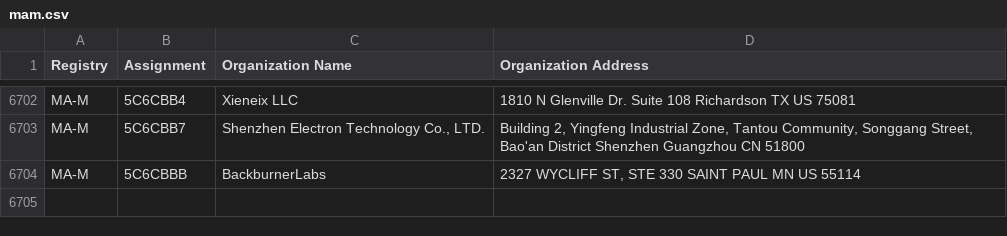
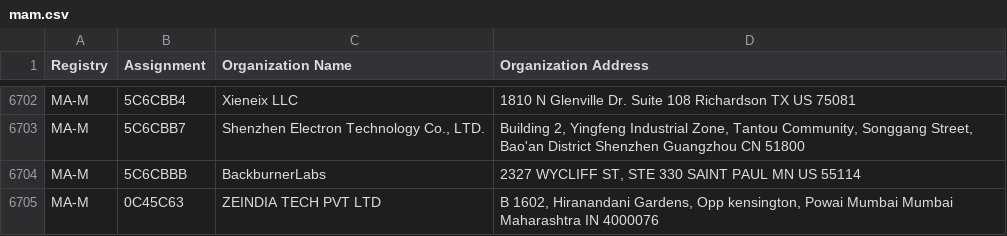
Before and after one commit to runZeroInc/mac-tracker, a CSV file: data/ieee/mam.csv, drawn as a sheet; only a part is shown, gaps mark what is left out.

```diff
--- a/data/ieee/mam.csv
+++ b/data/ieee/mam.csv
@@ -6704 +6704,2 @@ MA-M,5C6CBB7,"Shenzhen Electron Technology Co., LTD.","Building 2, Yingfeng Indu
 MA-M,5C6CBBB,BackburnerLabs,"2327 WYCLIFF ST, STE 330 SAINT PAUL MN US 55114 "
+MA-M,0C45C63,ZEINDIA TECH PVT LTD,"B 1602, Hiranandani Gardens, Opp kensington, Powai Mumbai  Mumbai Maharashtra  IN 4000076 "
```
Also changed, not shown: data/ieee/oui36.csv, 5 other files.
